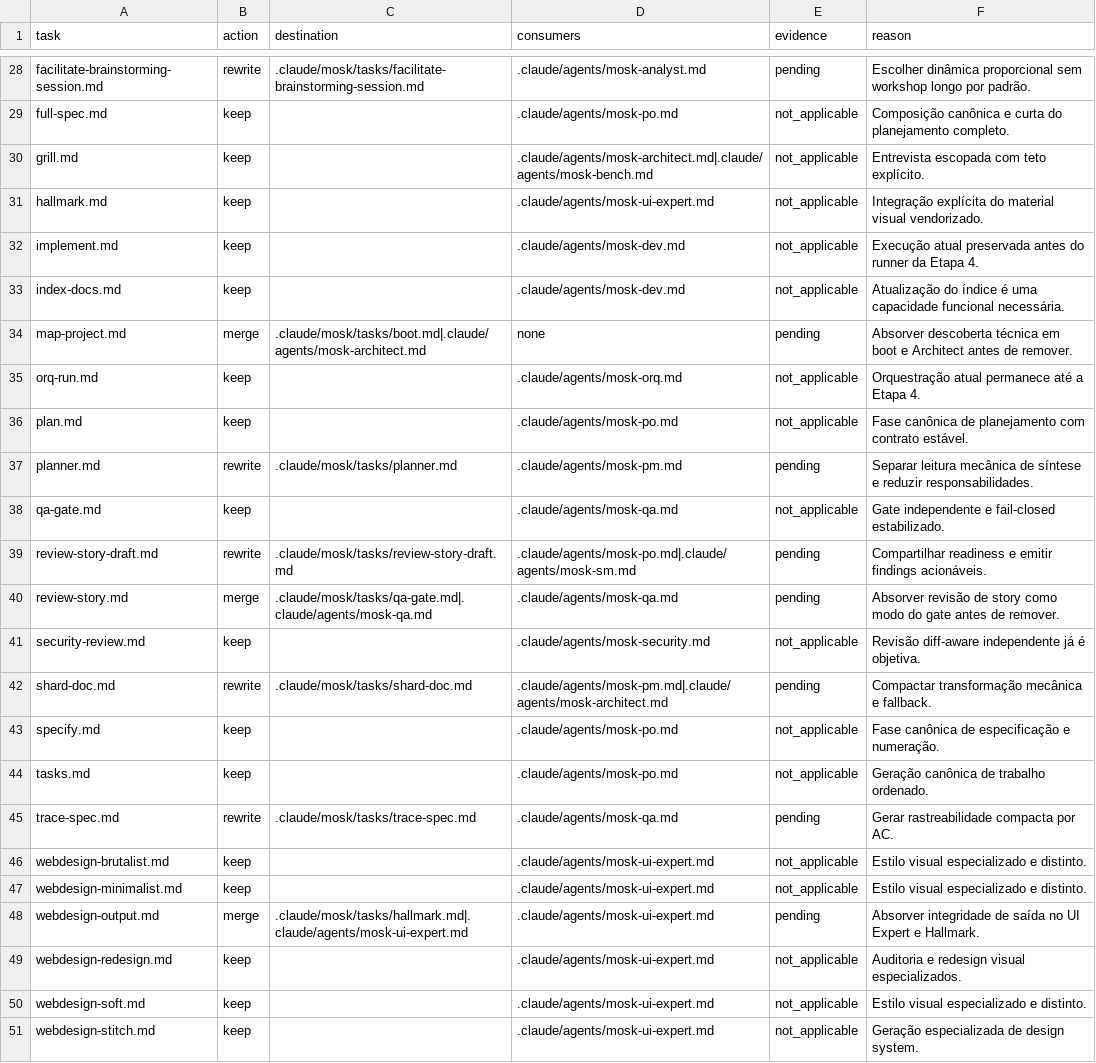
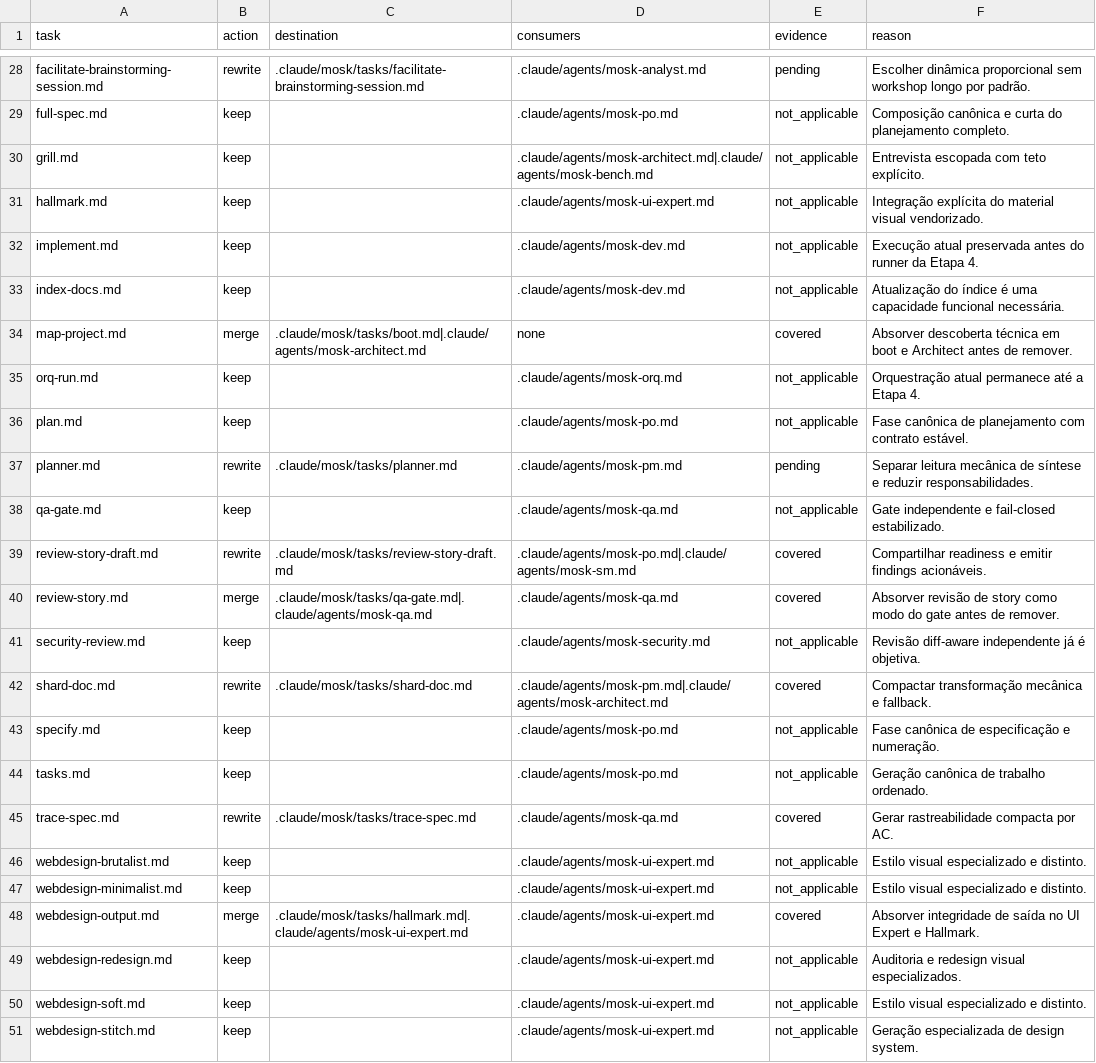
Before and after one commit to rogerznts/mosk, a TSV file: mosk/.claude/mosk/data/task-dispositions.tsv, drawn as a sheet; only a part is shown, gaps mark what is left out; the diff covers the shown part only.

```diff
--- a/mosk/.claude/mosk/data/task-dispositions.tsv
+++ b/mosk/.claude/mosk/data/task-dispositions.tsv
@@ -33,3 +33,3 @@ implement.md	keep		.claude/agents/mosk-dev.md	not_applicable	Execução atual pr
 index-docs.md	keep		.claude/agents/mosk-dev.md	not_applicable	Atualização do índice é uma capacidade funcional necessária.
-map-project.md	merge	.claude/mosk/tasks/boot.md|.claude/agents/mosk-architect.md	none	pending	Absorver descoberta técnica em boot e Architect antes de remover.
+map-project.md	merge	.claude/mosk/tasks/boot.md|.claude/agents/mosk-architect.md	none	covered	Absorver descoberta técnica em boot e Architect antes de remover.
 orq-run.md	keep		.claude/agents/mosk-orq.md	not_applicable	Orquestração atual permanece até a Etapa 4.
@@ -38,12 +38,12 @@ planner.md	rewrite	.claude/mosk/tasks/planner.md	.claude/agents/mosk-pm.md	pendi
 qa-gate.md	keep		.claude/agents/mosk-qa.md	not_applicable	Gate independente e fail-closed estabilizado.
-review-story-draft.md	rewrite	.claude/mosk/tasks/review-story-draft.md	.claude/agents/mosk-po.md|.claude/agents/mosk-sm.md	pending	Compartilhar readiness e emitir findings acionáveis.
-review-story.md	merge	.claude/mosk/tasks/qa-gate.md|.claude/agents/mosk-qa.md	.claude/agents/mosk-qa.md	pending	Absorver revisão de story como modo do gate antes de remover.
+review-story-draft.md	rewrite	.claude/mosk/tasks/review-story-draft.md	.claude/agents/mosk-po.md|.claude/agents/mosk-sm.md	covered	Compartilhar readiness e emitir findings acionáveis.
+review-story.md	merge	.claude/mosk/tasks/qa-gate.md|.claude/agents/mosk-qa.md	.claude/agents/mosk-qa.md	covered	Absorver revisão de story como modo do gate antes de remover.
 security-review.md	keep		.claude/agents/mosk-security.md	not_applicable	Revisão diff-aware independente já é objetiva.
-shard-doc.md	rewrite	.claude/mosk/tasks/shard-doc.md	.claude/agents/mosk-pm.md|.claude/agents/mosk-architect.md	pending	Compactar transformação mecânica e fallback.
+shard-doc.md	rewrite	.claude/mosk/tasks/shard-doc.md	.claude/agents/mosk-pm.md|.claude/agents/mosk-architect.md	covered	Compactar transformação mecânica e fallback.
 specify.md	keep		.claude/agents/mosk-po.md	not_applicable	Fase canônica de especificação e numeração.
 tasks.md	keep		.claude/agents/mosk-po.md	not_applicable	Geração canônica de trabalho ordenado.
-trace-spec.md	rewrite	.claude/mosk/tasks/trace-spec.md	.claude/agents/mosk-qa.md	pending	Gerar rastreabilidade compacta por AC.
+trace-spec.md	rewrite	.claude/mosk/tasks/trace-spec.md	.claude/agents/mosk-qa.md	covered	Gerar rastreabilidade compacta por AC.
 webdesign-brutalist.md	keep		.claude/agents/mosk-ui-expert.md	not_applicable	Estilo visual especializado e distinto.
 webdesign-minimalist.md	keep		.claude/agents/mosk-ui-expert.md	not_applicable	Estilo visual especializado e distinto.
-webdesign-output.md	merge	.claude/mosk/tasks/hallmark.md|.claude/agents/mosk-ui-expert.md	.claude/agents/mosk-ui-expert.md	pending	Absorver integridade de saída no UI Expert e Hallmark.
+webdesign-output.md	merge	.claude/mosk/tasks/hallmark.md|.claude/agents/mosk-ui-expert.md	.claude/agents/mosk-ui-expert.md	covered	Absorver integridade de saída no UI Expert e Hallmark.
 webdesign-redesign.md	keep		.claude/agents/mosk-ui-expert.md	not_applicable	Auditoria e redesign visual especializados.
```
Also changed, not shown: 9 edited cells elsewhere in this file, 31 other files.
